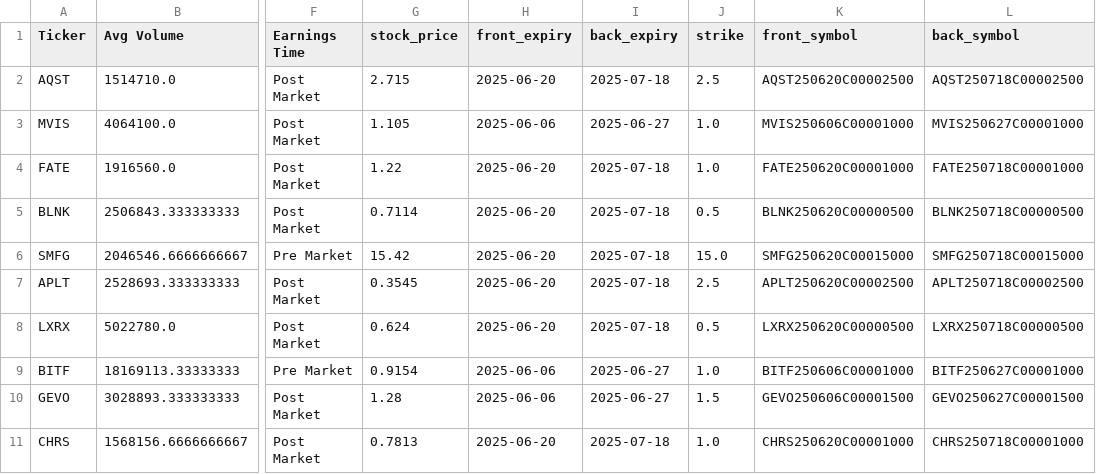
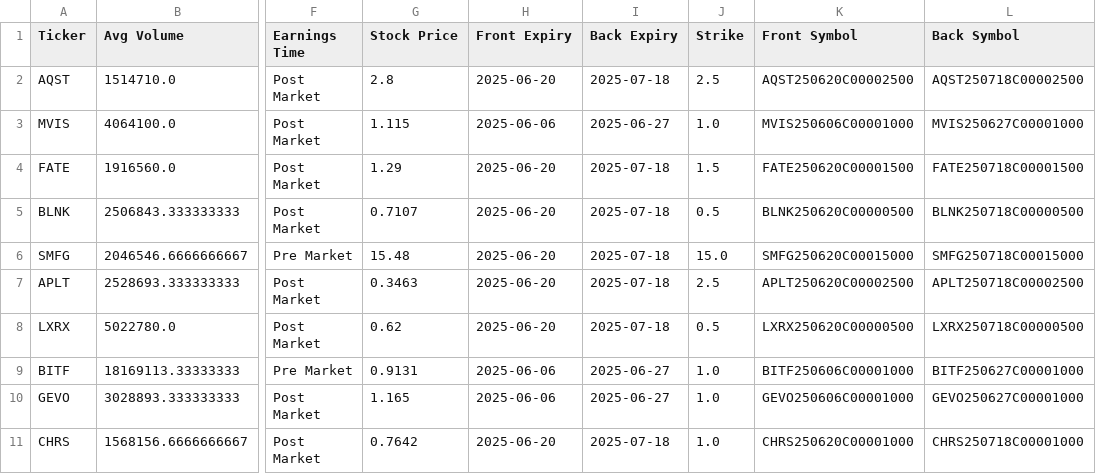
Before and after one commit to NeilDaniel07/volatilitytrading, a CSV file: alpaca_snapshot.csv, drawn as a sheet; only a part is shown, gaps mark what is left out; the diff names each change by its address in the sheet, - before the commit and + after, or states it on an @@ line.

```diff
--- a/alpaca_snapshot.csv
+++ b/alpaca_snapshot.csv
-G1: stock_price
+G1: Stock Price
-H1: front_expiry
+H1: Front Expiry
-I1: back_expiry
+I1: Back Expiry
-J1: strike
+J1: Strike
-K1: front_symbol
+K1: Front Symbol
-L1: back_symbol
+L1: Back Symbol
-G2 (Stock Price): 2.715
+G2 (Stock Price): 2.8
-G3 (Stock Price): 1.105
+G3 (Stock Price): 1.115
-G4 (Stock Price): 1.22
+G4 (Stock Price): 1.29
-J4 (Strike): 1.0
+J4 (Strike): 1.5
-K4 (Front Symbol): FATE250620C00001000
+K4 (Front Symbol): FATE250620C00001500
-L4 (Back Symbol): FATE250718C00001000
+L4 (Back Symbol): FATE250718C00001500
-G5 (Stock Price): 0.7114
+G5 (Stock Price): 0.7107
-G6 (Stock Price): 15.42
+G6 (Stock Price): 15.48
-G7 (Stock Price): 0.3545
+G7 (Stock Price): 0.3463
-G8 (Stock Price): 0.624
+G8 (Stock Price): 0.62
-G9 (Stock Price): 0.9154
+G9 (Stock Price): 0.9131
-G10 (Stock Price): 1.28
+G10 (Stock Price): 1.165
-J10 (Strike): 1.5
+J10 (Strike): 1.0
-K10 (Front Symbol): GEVO250606C00001500
+K10 (Front Symbol): GEVO250606C00001000
-L10 (Back Symbol): GEVO250627C00001500
+L10 (Back Symbol): GEVO250627C00001000
-G11 (Stock Price): 0.7813
+G11 (Stock Price): 0.7642
```
Also changed, not shown: 2 other files.
